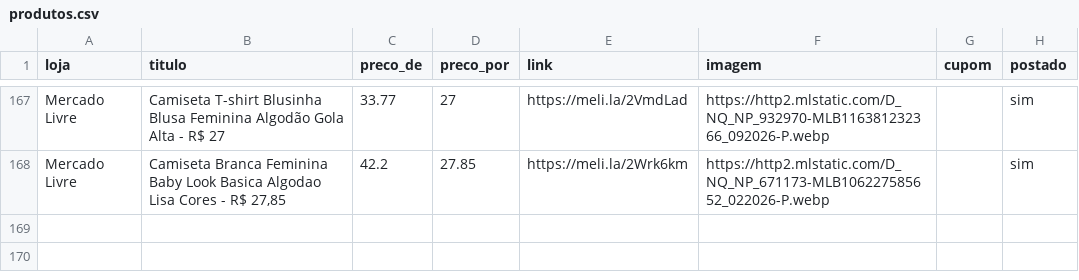
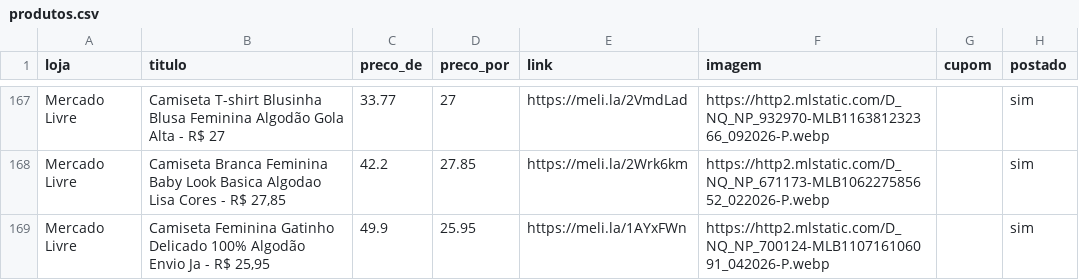
Before and after one commit to sidneifs/promo, a CSV file: produtos.csv, drawn as a sheet; only a part is shown, gaps mark what is left out; the diff names each change by its address in the sheet, - before the commit and + after, or states it on an @@ line.

Commit message:
atualiza produtos 2026-11-10 23:24

```diff
--- a/produtos.csv
+++ b/produtos.csv
+row 169: Mercado Livre | Camiseta Feminina Gatinho Delicado 100% Algodão Envio Ja - R$ 25,95 | 49.9 | 25.95 | https://meli.la/1AYxFWn | https://http2.mlstatic.com/D_NQ_NP_700124-MLB110716106091_042026-P.webp |  | sim
```
